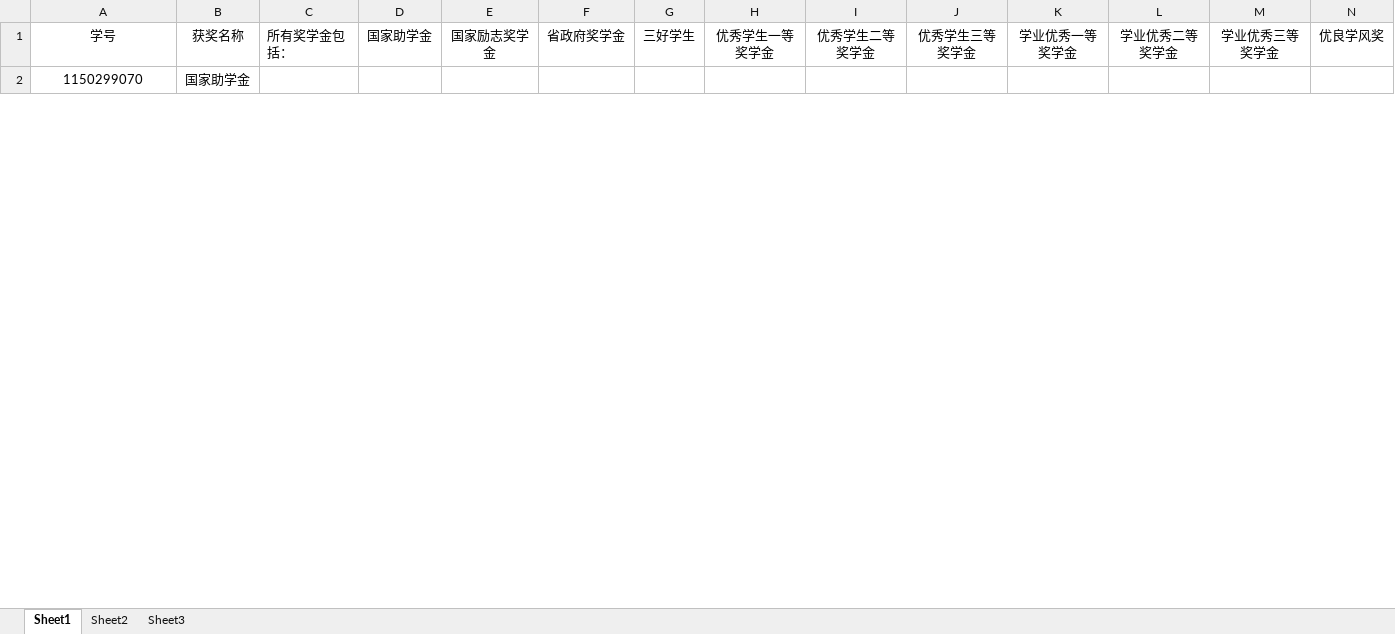
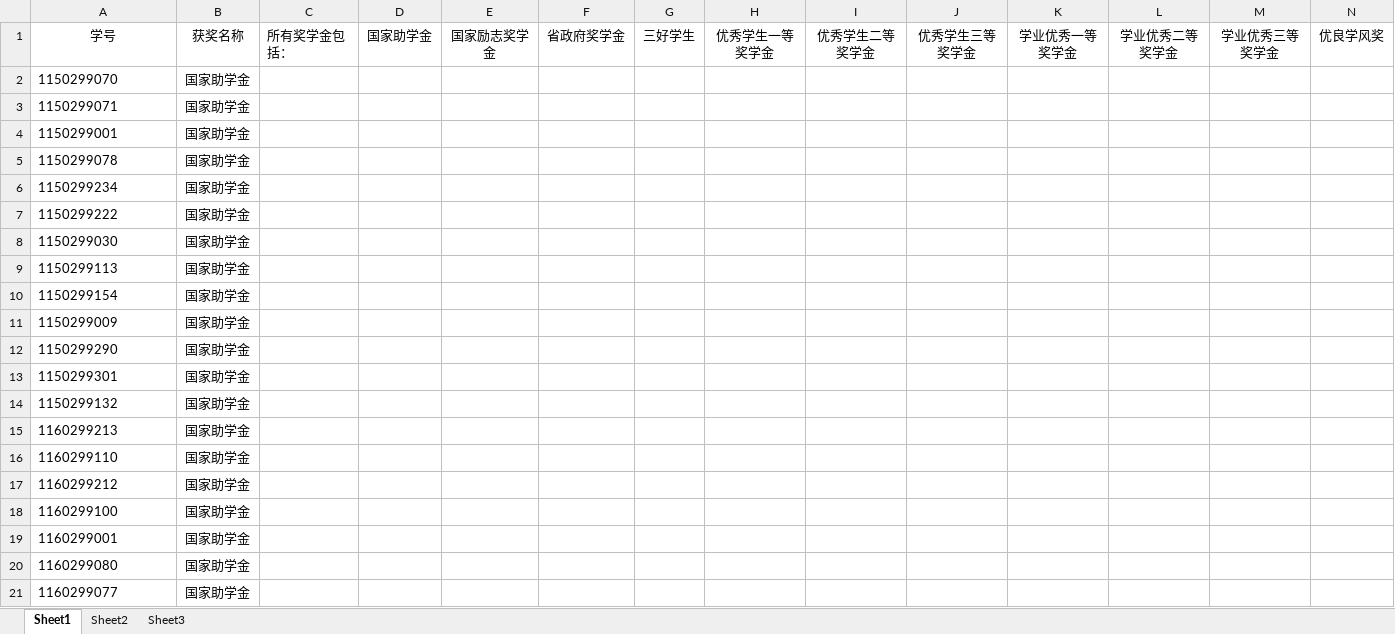
Before and after one commit to 1084904462/CEIMP, an Excel workbook: src/main/resources/model/奖学金.xlsx, sheet Sheet1, drawn as a sheet; only a part is shown; values as stored, in another font and other column widths than the file's, no borders; rows hold the shown columns only; the diff covers the shown part only; the diff names each change by its address in the sheet, - before the commit and + after, or states it on an @@ line.

```diff
--- a/src/main/resources/model/奖学金.xlsx (sheet Sheet1)
+++ b/src/main/resources/model/奖学金.xlsx (sheet Sheet1)
-A2 alignment: center
+A2 alignment: left
@@ row 8 moved to row 3: 1150299071 @@
@@ row 10 moved to row 4: 1150299001 @@
+row 5: 1150299078 | 国家助学金
+row 6: 1150299234 | 国家助学金
+row 7: 1150299222 | 国家助学金
+row 8: 1150299030 | 国家助学金
+row 9: 1150299113 | 国家助学金
+row 10: 1150299154 | 国家助学金
+row 11: 1150299009 | 国家助学金
+row 12: 1150299290 | 国家助学金
+row 13: 1150299301 | 国家助学金
+row 14: 1150299132 | 国家助学金
+row 15: 1160299213 | 国家助学金
+row 16: 1160299110 | 国家助学金
+row 17: 1160299212 | 国家助学金
+row 18: 1160299100 | 国家助学金
+row 19: 1160299001 | 国家助学金
+row 20: 1160299080 | 国家助学金
+row 21: 1160299077 | 国家助学金
```
Also changed, not shown: 255 added rows, 8 removed rows, 3 moved rows, 1 edited cell and cell formats elsewhere in this sheet, src/main/resources/model/用户.xlsx, 8 other files.
